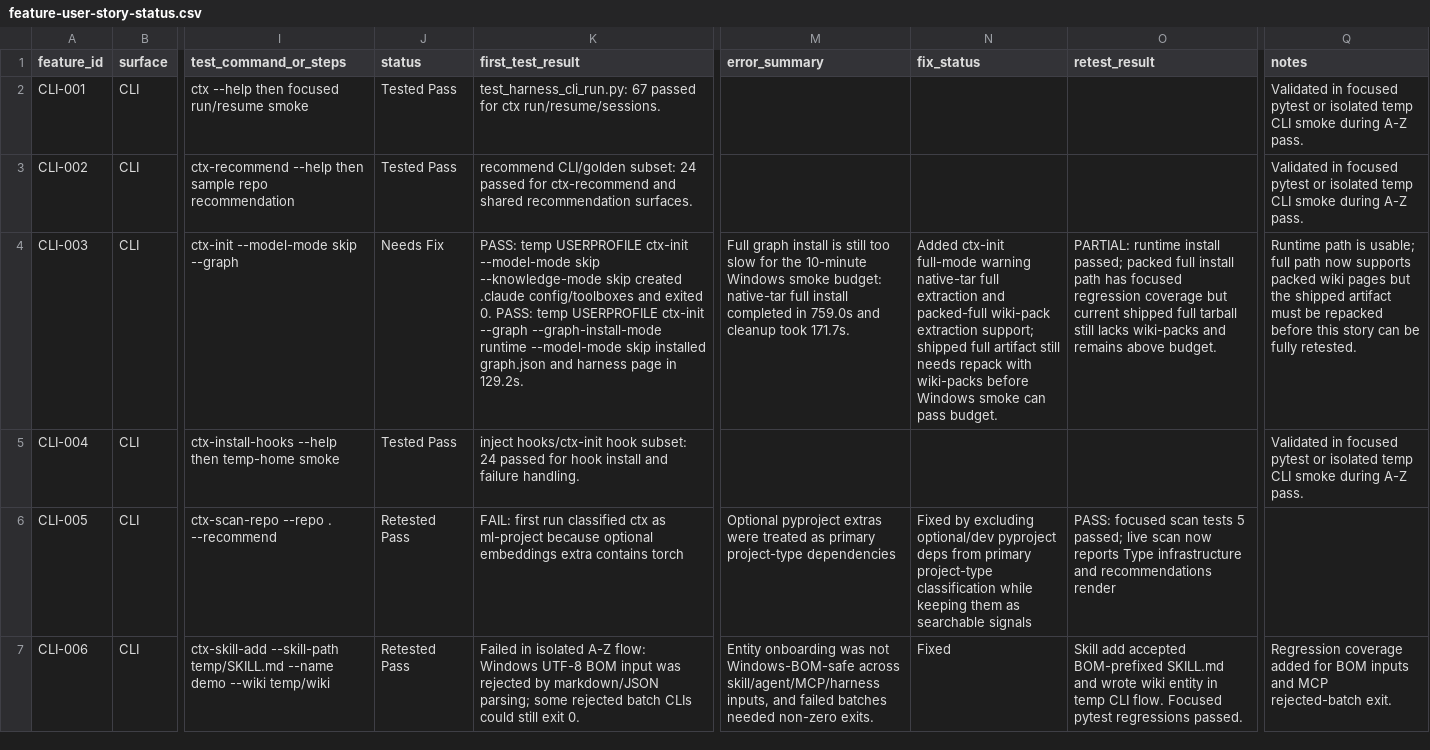
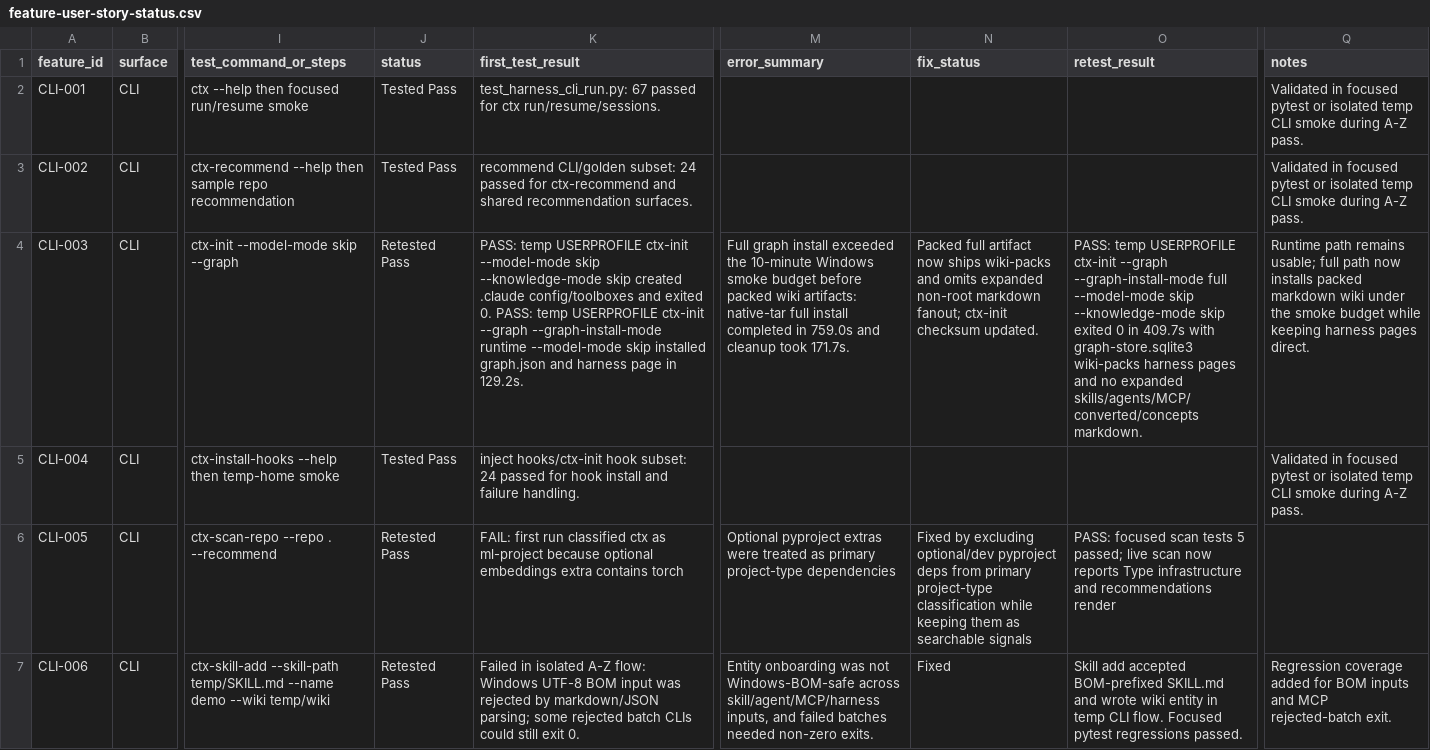
Before and after one commit to primogen/ctx, a CSV file: docs/qa/feature-user-story-status.csv, drawn as a sheet; only a part is shown, gaps mark what is left out; the diff names each change by its address in the sheet, - before the commit and + after, or states it on an @@ line.

Commit message:
Ship packed full wiki artifact (#193)
* Add packed full wiki tar repacker

* Make full wiki tar repacker idempotent

* Ship packed full wiki artifact

* Clarify ctx positioning in About description

---------

Co-authored-by: stevesolun <stevesolun@users.noreply.github.com>

```diff
--- a/docs/qa/feature-user-story-status.csv
+++ b/docs/qa/feature-user-story-status.csv
-J4 (status): Needs Fix
+J4 (status): Retested Pass
-M4 (error_summary): …graph install is still too slow for the 10-minute Windows smoke budget: native-tar full…
+M4 (error_summary): …graph install exceeded the 10-minute Windows smoke budget before packed wiki artifacts: native-tar full…
-N4 (fix_status): Added ctx-init full-mode warning native-tar full extraction and packed-full wiki-pack extraction support; shipped full artifact still needs repack with wiki-packs before Windows smoke can pass budget.
+N4 (fix_status): Packed full artifact now ships wiki-packs and omits expanded non-root markdown fanout; ctx-init checksum updated.
-O4 (retest_result): PARTIAL: runtime install passed; packed full install path has focused regression coverage but current shipped full tarball still lacks wiki-packs and remains above budget.
+O4 (retest_result): PASS: temp USERPROFILE ctx-init --graph --graph-install-mode full --model-mode skip --knowledge-mode skip exited 0 in 409.7s with graph-store.sqlite3 wiki-packs harness pages and no expanded skills/agents/MCP/converted/concepts markdown.
-Q4 (notes): Runtime path is usable; full path now supports packed wiki pages but the shipped artifact must be repacked before this story can be fully retested.
+Q4 (notes): Runtime path remains usable; full path now installs packed markdown wiki under the smoke budget while keeping harness pages direct.
```
Also changed, not shown: 11 other files.
